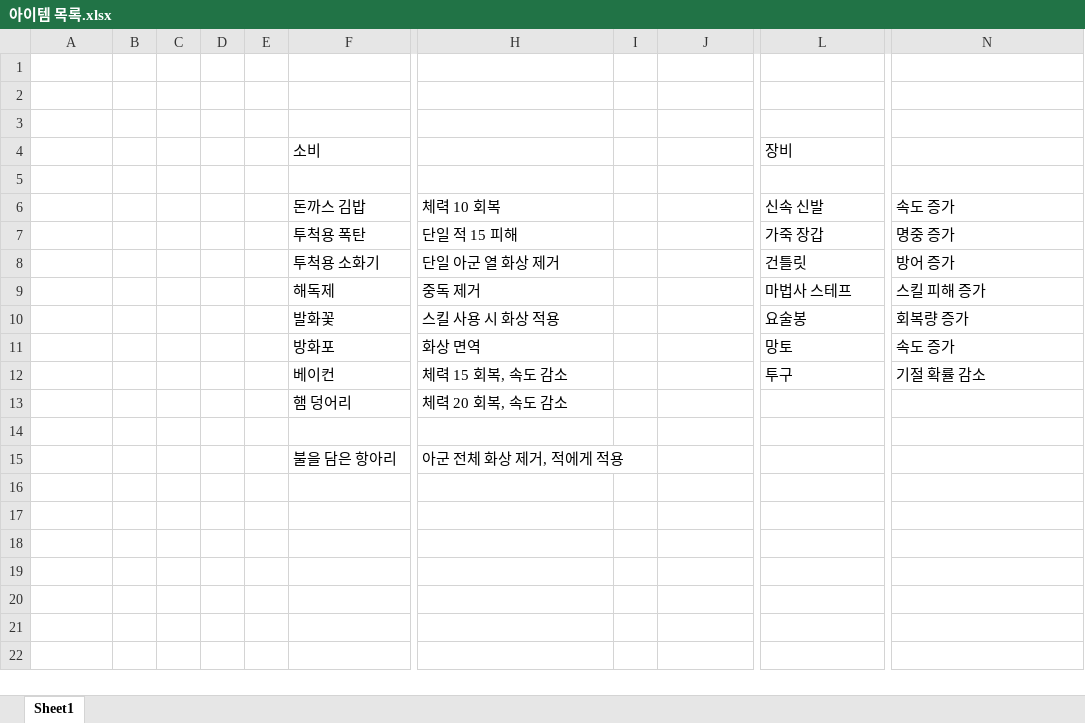
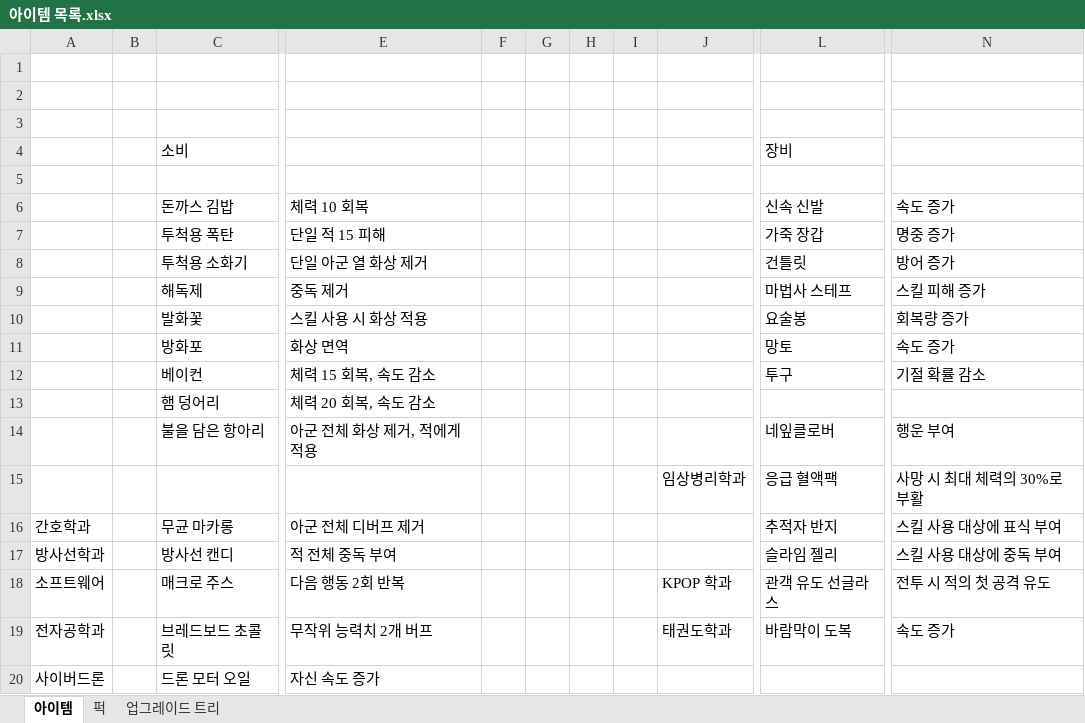
Before and after one commit to ptyytty/storage, an Excel workbook: 기획/아이템 목록.xlsx, sheet 아이템, drawn as a sheet; only a part is shown, gaps mark what is left out; values as stored, in another font and other column widths than the file's, no borders; removed rows and columns are numbered as before the commit, all else as after; rows hold the shown columns only; the diff names each change by its address in the sheet, - before the commit and + after, or states it on an @@ line.

Commit message:
item idea

```diff
--- a/기획/아이템 목록.xlsx (sheet 아이템)
+++ b/기획/아이템 목록.xlsx (sheet 아이템)
-sheet tab: Sheet1
+sheet tab: 아이템
+sheet tab: 퍽
+sheet tab: 업그레이드 트리
-column C, empty
-column D, empty
-column E, empty
+column F, empty
+column G, empty
+column H, empty
-row 14: (empty)
+row 14:  |  | 불을 담은 항아리 | 아군 전체 화상 제거, 적에게 적용 |  |  |  |  |  | 네잎클로버 | 행운 부여
-row 15:  |  |  |  |  | 불을 담은 항아리 | 아군 전체 화상 제거, 적에게 적용
+row 15:  |  |  |  |  |  |  |  | 임상병리학과 | 응급 혈액팩 | 사망 시 최대 체력의 30%로 부활
+row 16: 간호학과 |  | 무균 마카롱 | 아군 전체 디버프 제거 |  |  |  |  |  | 추적자 반지 | 스킬 사용 대상에 표식 부여
+row 17: 방사선학과 |  | 방사선 캔디 | 적 전체 중독 부여 |  |  |  |  |  | 슬라임 젤리 | 스킬 사용 대상에 중독 부여
+row 18: 소프트웨어 |  | 매크로 주스 | 다음 행동 2회 반복 |  |  |  |  | KPOP 학과 | 관객 유도 선글라스 | 전투 시 적의 첫 공격 유도
+row 19: 전자공학과 |  | 브레드보드 초콜릿 | 무작위 능력치 2개 버프 |  |  |  |  | 태권도학과 | 바람막이 도복 | 속도 증가
+row 20: 사이버드론 |  | 드론 모터 오일 | 자신 속도 증가
```
